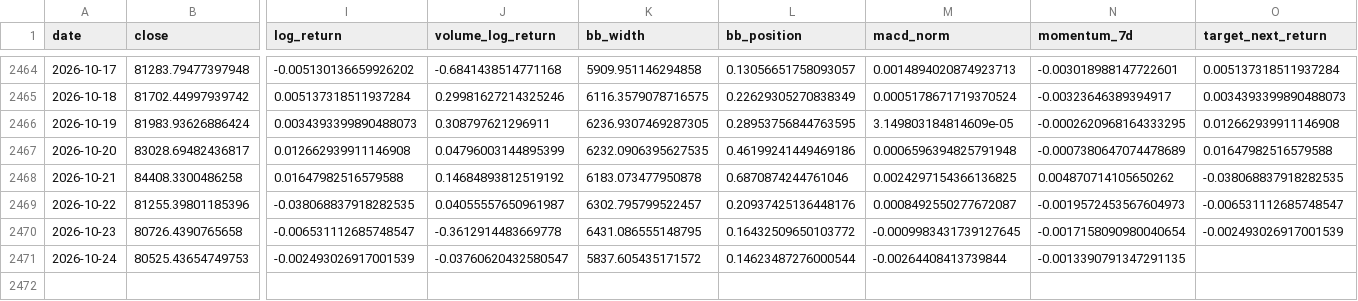
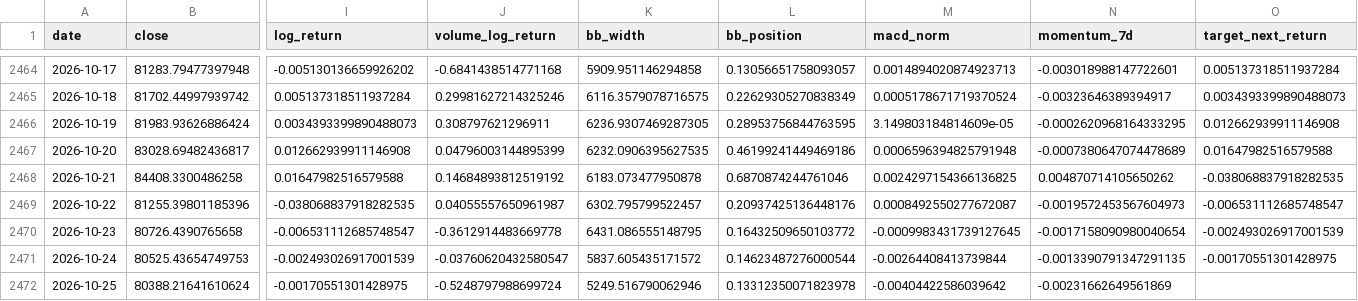
Before and after one commit to yusuferdem16/CryptoCurrencyPricePredicter, a CSV file: data/features_btc_usd.csv, drawn as a sheet; only a part is shown, gaps mark what is left out; rows hold the shown columns only; the diff names each change by its address in the sheet, - before the commit and + after, or states it on an @@ line.

```diff
--- a/data/features_btc_usd.csv
+++ b/data/features_btc_usd.csv
-O2471 (target_next_return): (empty)
+O2471 (target_next_return): -0.00170551301428975
+row 2472: 2026-10-25 | 80388.21641610624 | -0.00170551301428975 | -0.5248797988699724 | 5249.516790062946 | 0.13312350071823978 | -0.00404422586039642 | -0.00231662649561869
```
Also changed, not shown: data/raw_btc_usd.csv, 3 other files.
